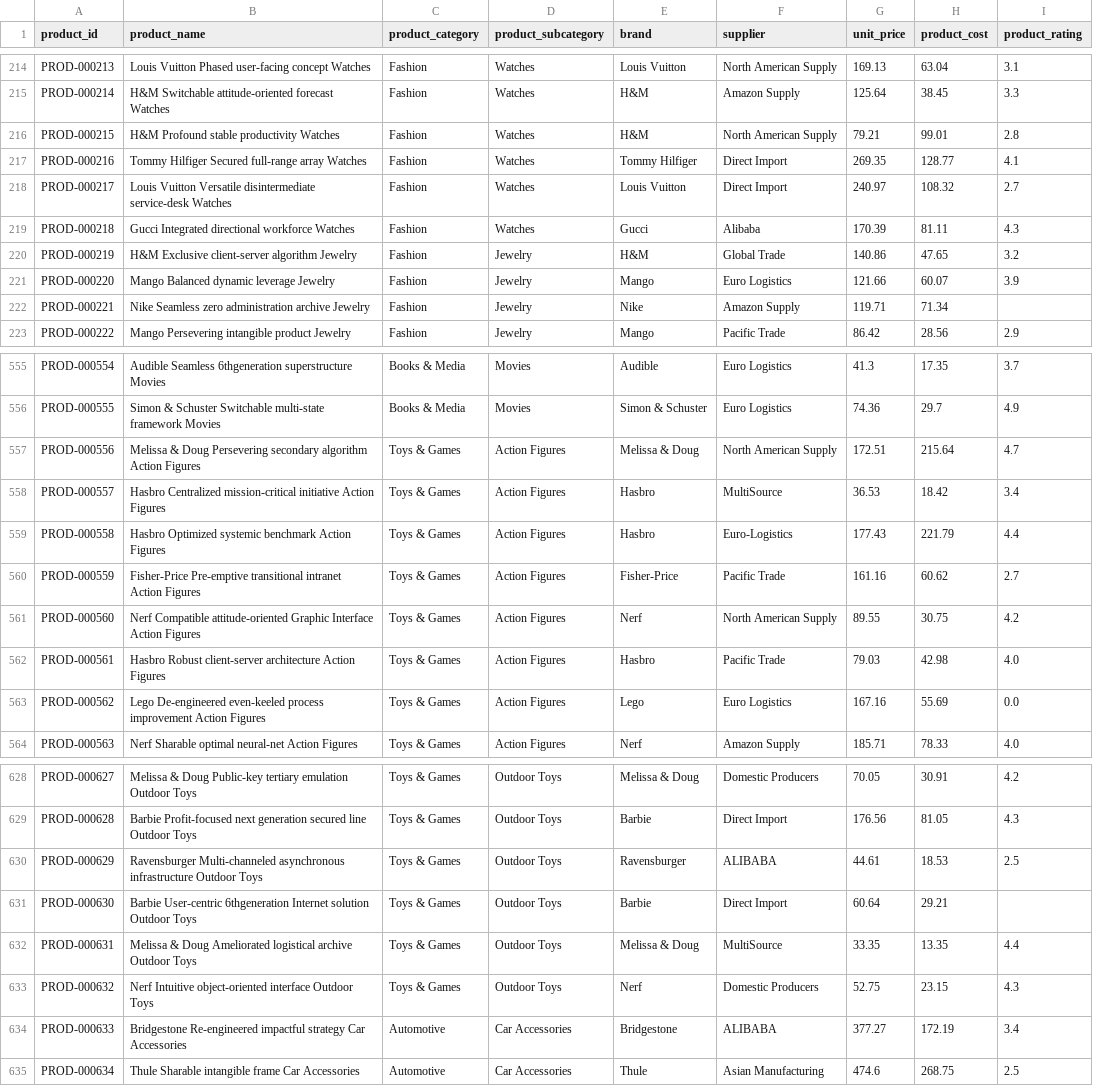
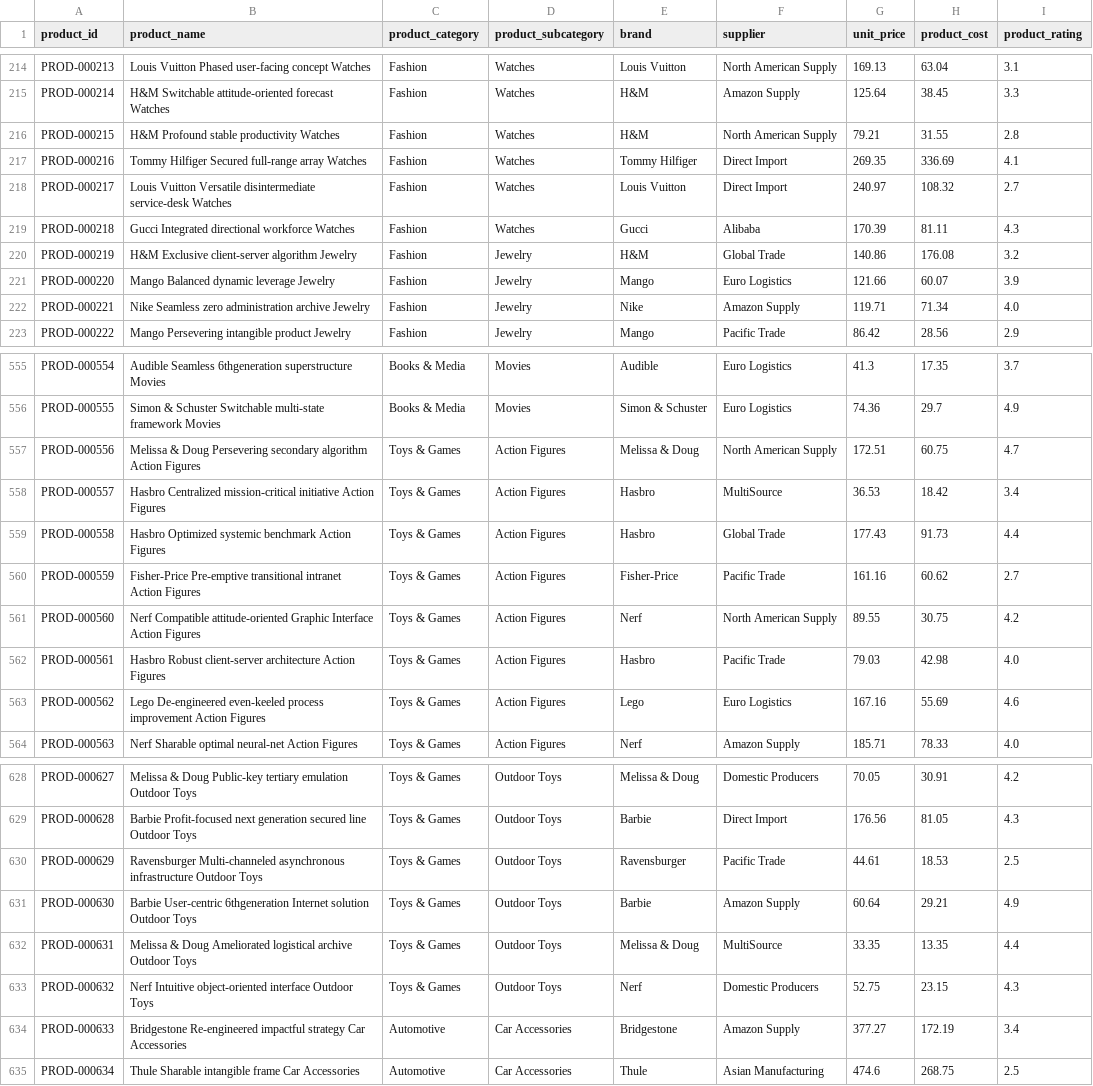
Before and after one commit to nhahub/NHA-5-107, a CSV file: Data_CSV/product_catalog.csv, drawn as a sheet; only a part is shown, gaps mark what is left out; the diff covers the shown part only.

```diff
--- a/Data_CSV/product_catalog.csv
+++ b/Data_CSV/product_catalog.csv
@@ -215,9 +215,9 @@ PROD-000213,Louis Vuitton Phased user-facing concept Watches,Fashion,Watches,Lou
 PROD-000214,H&M Switchable attitude-oriented forecast Watches,Fashion,Watches,H&M,Amazon Supply,125.64,38.45,3.3
-PROD-000215,H&M Profound stable productivity Watches,Fashion,Watches,H&M,North American Supply,79.21,99.01,2.8
-PROD-000216,Tommy Hilfiger Secured full-range array Watches,Fashion,Watches,Tommy Hilfiger,Direct Import,269.35,128.77,4.1
+PROD-000215,H&M Profound stable productivity Watches,Fashion,Watches,H&M,North American Supply,79.21,31.55,2.8
+PROD-000216,Tommy Hilfiger Secured full-range array Watches,Fashion,Watches,Tommy Hilfiger,Direct Import,269.35,336.69,4.1
 PROD-000217,Louis Vuitton Versatile disintermediate service-desk Watches,Fashion,Watches,Louis Vuitton,Direct Import,240.97,108.32,2.7
 PROD-000218,Gucci Integrated directional workforce Watches,Fashion,Watches,Gucci,Alibaba,170.39,81.11,4.3
-PROD-000219,H&M Exclusive client-server algorithm Jewelry,Fashion,Jewelry,H&M,Global Trade,140.86,47.65,3.2
+PROD-000219,H&M Exclusive client-server algorithm Jewelry,Fashion,Jewelry,H&M,Global Trade,140.86,176.08,3.2
 PROD-000220,Mango Balanced dynamic leverage Jewelry,Fashion,Jewelry,Mango,Euro Logistics,121.66,60.07,3.9
-PROD-000221,Nike Seamless zero administration archive Jewelry,Fashion,Jewelry,Nike,Amazon Supply,119.71,71.34,
+PROD-000221,Nike Seamless zero administration archive Jewelry,Fashion,Jewelry,Nike,Amazon Supply,119.71,71.34,4.0
 PROD-000222,Mango Persevering intangible product Jewelry,Fashion,Jewelry,Mango,Pacific Trade,86.42,28.56,2.9
@@ -556,5 +556,5 @@ PROD-000554,Audible Seamless 6thgeneration superstructure Movies,Books & Media,M
 PROD-000555,Simon & Schuster Switchable multi-state framework Movies,Books & Media,Movies,Simon & Schuster,Euro Logistics,74.36,29.7,4.9
-PROD-000556,Melissa & Doug Persevering secondary algorithm Action Figures,Toys & Games,Action Figures,Melissa & Doug,North American Supply,172.51,215.64,4.7
+PROD-000556,Melissa & Doug Persevering secondary algorithm Action Figures,Toys & Games,Action Figures,Melissa & Doug,North American Supply,172.51,60.75,4.7
 PROD-000557,Hasbro Centralized mission-critical initiative Action Figures,Toys & Games,Action Figures,Hasbro,MultiSource,36.53,18.42,3.4
-PROD-000558,Hasbro Optimized systemic benchmark Action Figures,Toys & Games,Action Figures,Hasbro,Euro-Logistics,177.43,221.79,4.4
+PROD-000558,Hasbro Optimized systemic benchmark Action Figures,Toys & Games,Action Figures,Hasbro,Global Trade,177.43,91.73,4.4
 PROD-000559,Fisher-Price Pre-emptive transitional intranet Action Figures,Toys & Games,Action Figures,Fisher-Price,Pacific Trade,161.16,60.62,2.7
@@ -562,3 +562,3 @@ PROD-000560,Nerf Compatible attitude-oriented Graphic Interface Action Figures,T
 PROD-000561,Hasbro Robust client-server architecture Action Figures,Toys & Games,Action Figures,Hasbro,Pacific Trade,79.03,42.98,4.0
-PROD-000562,Lego De-engineered even-keeled process improvement Action Figures,Toys & Games,Action Figures,Lego,Euro Logistics,167.16,55.69,0.0
+PROD-000562,Lego De-engineered even-keeled process improvement Action Figures,Toys & Games,Action Figures,Lego,Euro Logistics,167.16,55.69,4.6
 PROD-000563,Nerf Sharable optimal neural-net Action Figures,Toys & Games,Action Figures,Nerf,Amazon Supply,185.71,78.33,4.0
@@ -629,7 +629,7 @@ PROD-000627,Melissa & Doug Public-key tertiary emulation Outdoor Toys,Toys & Gam
 PROD-000628,Barbie Profit-focused next generation secured line Outdoor Toys,Toys & Games,Outdoor Toys,Barbie,Direct Import,176.56,81.05,4.3
-PROD-000629,Ravensburger Multi-channeled asynchronous infrastructure Outdoor Toys,Toys & Games,Outdoor Toys,Ravensburger,ALIBABA,44.61,18.53,2.5
-PROD-000630,Barbie User-centric 6thgeneration Internet solution Outdoor Toys,Toys & Games,Outdoor Toys,Barbie,Direct Import,60.64,29.21,
+PROD-000629,Ravensburger Multi-channeled asynchronous infrastructure Outdoor Toys,Toys & Games,Outdoor Toys,Ravensburger,Pacific Trade,44.61,18.53,2.5
+PROD-000630,Barbie User-centric 6thgeneration Internet solution Outdoor Toys,Toys & Games,Outdoor Toys,Barbie,Amazon  Supply,60.64,29.21,4.9
 PROD-000631,Melissa & Doug Ameliorated logistical archive Outdoor Toys,Toys & Games,Outdoor Toys,Melissa & Doug,MultiSource,33.35,13.35,4.4
 PROD-000632,Nerf Intuitive object-oriented interface Outdoor Toys,Toys & Games,Outdoor Toys,Nerf,Domestic Producers,52.75,23.15,4.3
-PROD-000633,Bridgestone Re-engineered impactful strategy Car Accessories,Automotive,Car Accessories,Bridgestone,ALIBABA,377.27,172.19,3.4
+PROD-000633,Bridgestone Re-engineered impactful strategy Car Accessories,Automotive,Car Accessories,Bridgestone,Amazon Supply,377.27,172.19,3.4
 PROD-000634,Thule Sharable intangible frame Car Accessories,Automotive,Car Accessories,Thule,Asian Manufacturing,474.6,268.75,2.5
```
Also changed, not shown: 149 edited cells elsewhere in this file, 3 other files.
